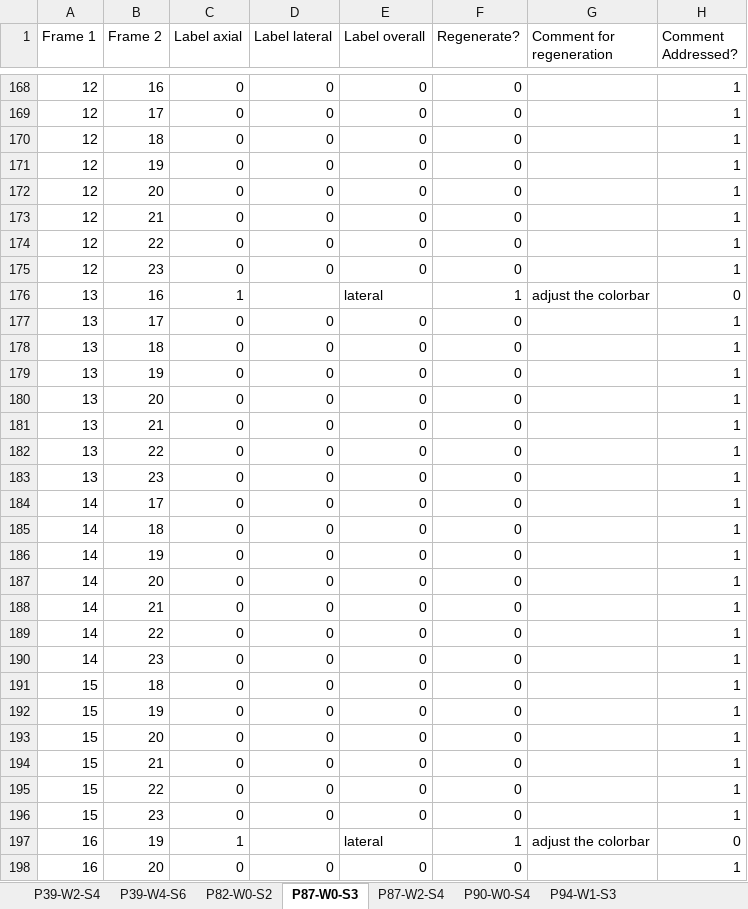
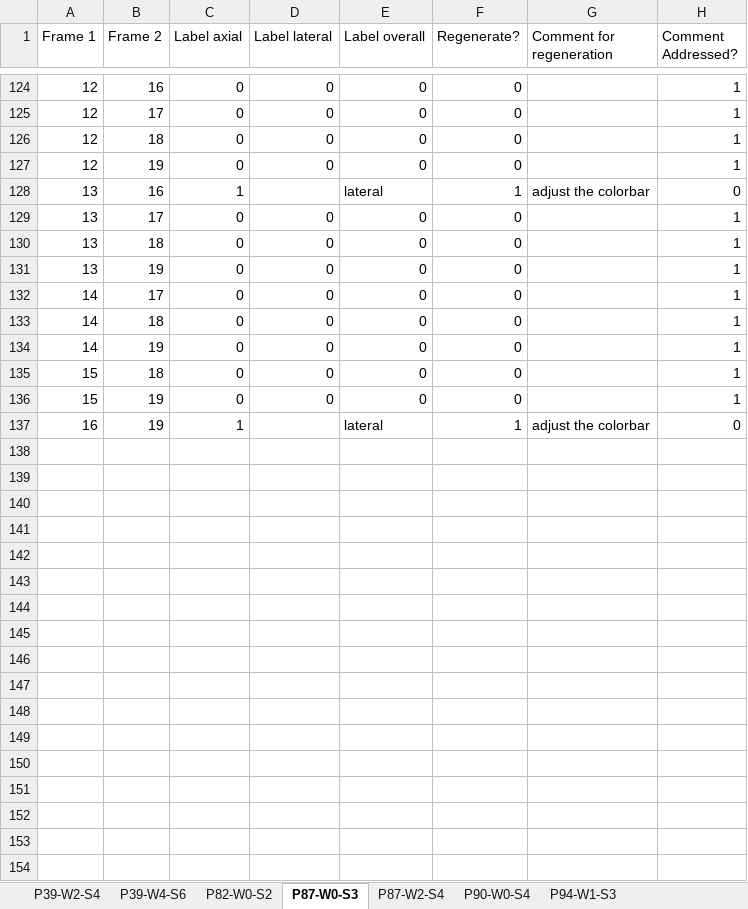
Before and after one commit to isobotka/SE4450-project-code, an Excel workbook: Preprocessing/Labels.xlsx, sheet P87-W0-S3, drawn as a sheet; only a part is shown, gaps mark what is left out; values as stored, in another font and other column widths than the file's, no borders; conditional formats not drawn; the diff covers the shown part only; the diff names each change by its address in the sheet, - before the commit and + after, or states it on an @@ line.

```diff
--- a/Preprocessing/Labels.xlsx (sheet P87-W0-S3)
+++ b/Preprocessing/Labels.xlsx (sheet P87-W0-S3)
-row 172: 12 | 20 | 0 | 0 | 0 | 0 |  | 1
-row 173: 12 | 21 | 0 | 0 | 0 | 0 |  | 1
-row 174: 12 | 22 | 0 | 0 | 0 | 0 |  | 1
-row 175: 12 | 23 | 0 | 0 | 0 | 0 |  | 1
-row 180: 13 | 20 | 0 | 0 | 0 | 0 |  | 1
-row 181: 13 | 21 | 0 | 0 | 0 | 0 |  | 1
-row 182: 13 | 22 | 0 | 0 | 0 | 0 |  | 1
-row 183: 13 | 23 | 0 | 0 | 0 | 0 |  | 1
-row 187: 14 | 20 | 0 | 0 | 0 | 0 |  | 1
-row 188: 14 | 21 | 0 | 0 | 0 | 0 |  | 1
-row 189: 14 | 22 | 0 | 0 | 0 | 0 |  | 1
-row 190: 14 | 23 | 0 | 0 | 0 | 0 |  | 1
-row 193: 15 | 20 | 0 | 0 | 0 | 0 |  | 1
-row 194: 15 | 21 | 0 | 0 | 0 | 0 |  | 1
-row 195: 15 | 22 | 0 | 0 | 0 | 0 |  | 1
-row 196: 15 | 23 | 0 | 0 | 0 | 0 |  | 1
-row 198: 16 | 20 | 0 | 0 | 0 | 0 |  | 1
```
Also changed, not shown: 57 removed rows elsewhere in this sheet, sheet P82-W0-S2, sheet P90-W0-S4, sheet P94-W1-S3, sheet P87-W2-S4, formulas that keep their value, 1 other file.
